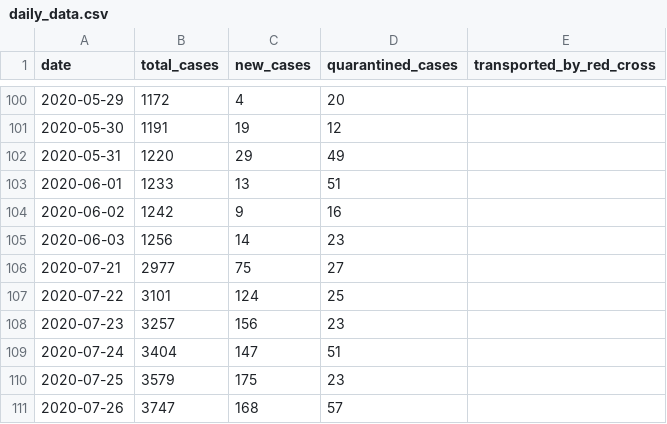
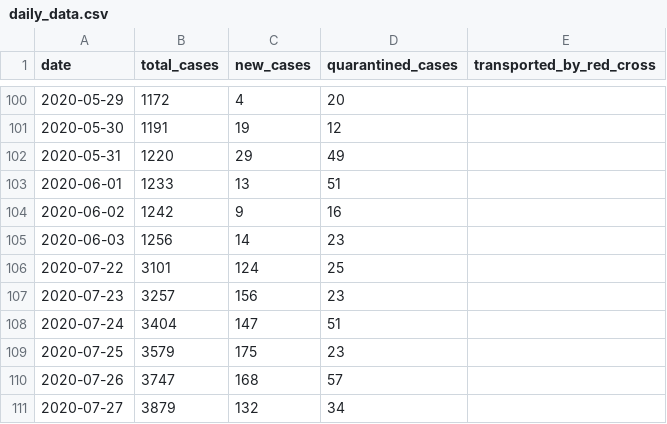
Before and after one commit to j3k0/corona-ministryinfo-gov-lb-fetcher, a CSV file: daily_data.csv, drawn as a sheet; only a part is shown, gaps mark what is left out; the shorter side is filled out with more unchanged rows; the diff names each change by its address in the sheet, - before the commit and + after, or states it on an @@ line.

Commit message:
Update 2020-08-20

```diff
--- a/daily_data.csv
+++ b/daily_data.csv
-row 106: 2020-07-21 | 2977 | 75 | 27
```
